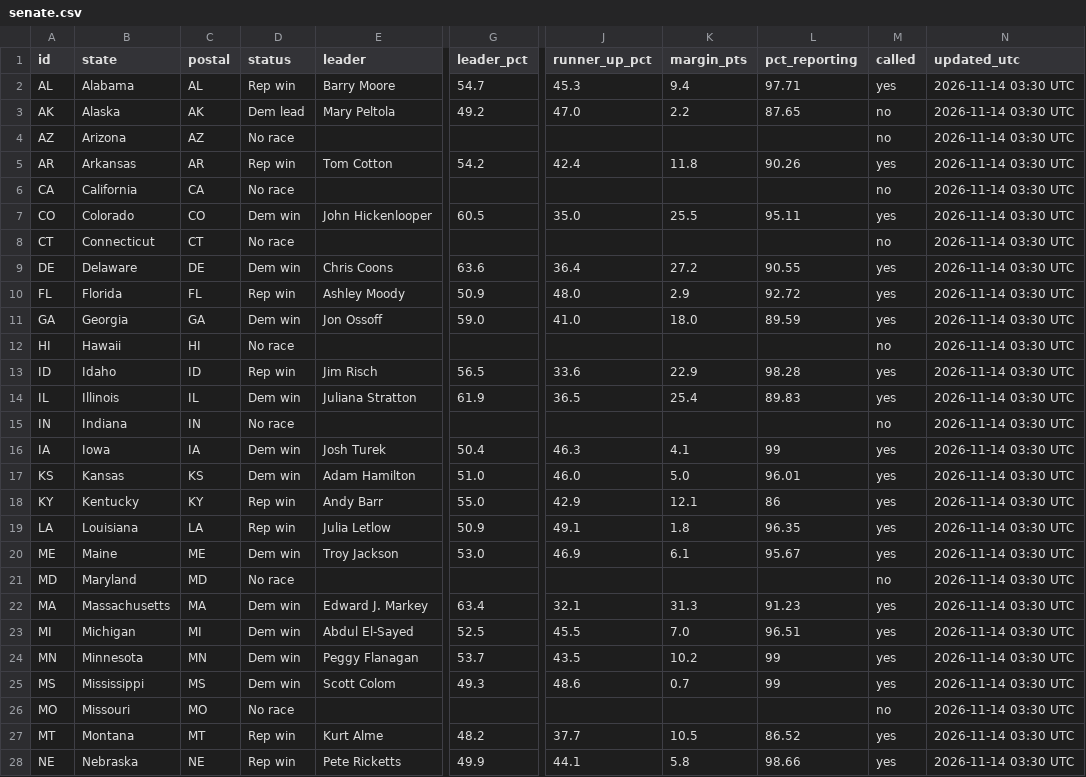
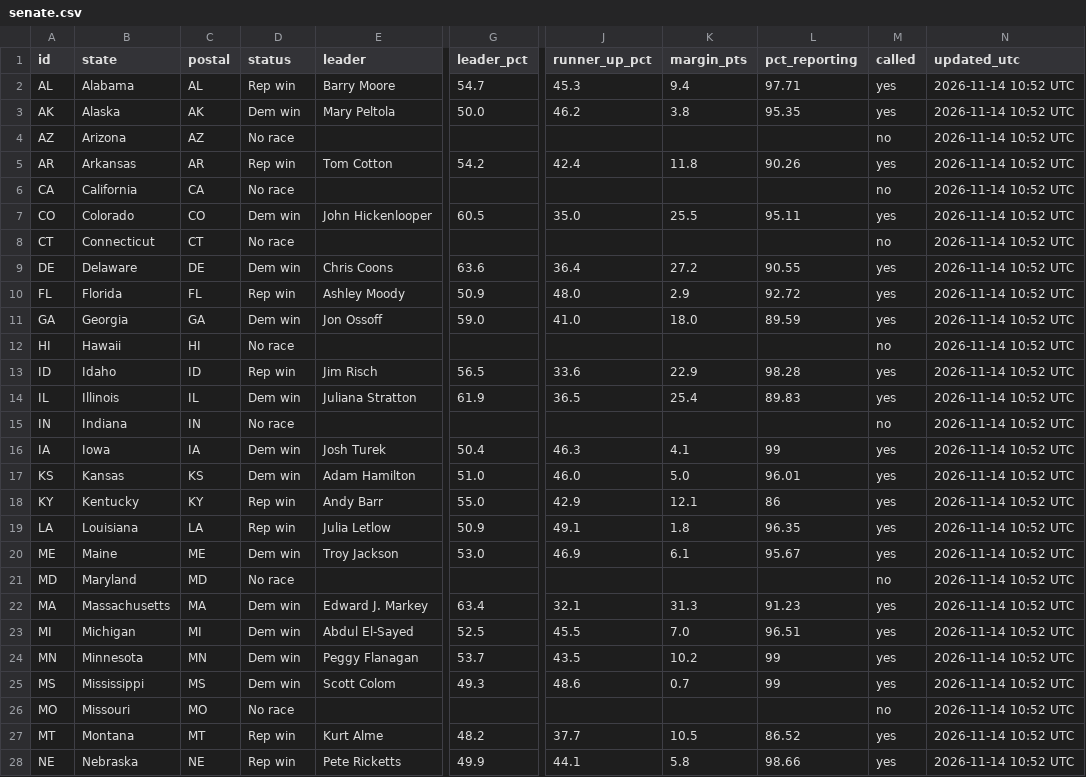
Before and after one commit to Agnarmm/BNAkos2026test, a CSV file: data/senate.csv, drawn as a sheet; only a part is shown, gaps mark what is left out; the diff covers the shown part only; the diff names each change by its address in the sheet, - before the commit and + after, or states it on an @@ line.

```diff
--- a/data/senate.csv
+++ b/data/senate.csv
-N2:N28 (updated_utc): 2026-11-14 03:30 UTC
+N2:N28 (updated_utc): 2026-11-14 10:52 UTC
-D3 (status): Dem lead
+D3 (status): Dem win
-G3 (leader_pct): 49.2
+G3 (leader_pct): 50.0
-J3 (runner_up_pct): 47.0
+J3 (runner_up_pct): 46.2
-K3 (margin_pts): 2.2
+K3 (margin_pts): 3.8
-L3 (pct_reporting): 87.65
+L3 (pct_reporting): 95.35
-M3 (called): no
+M3 (called): yes
```
Also changed, not shown: 23 edited cells elsewhere in this file, data/house.csv.
